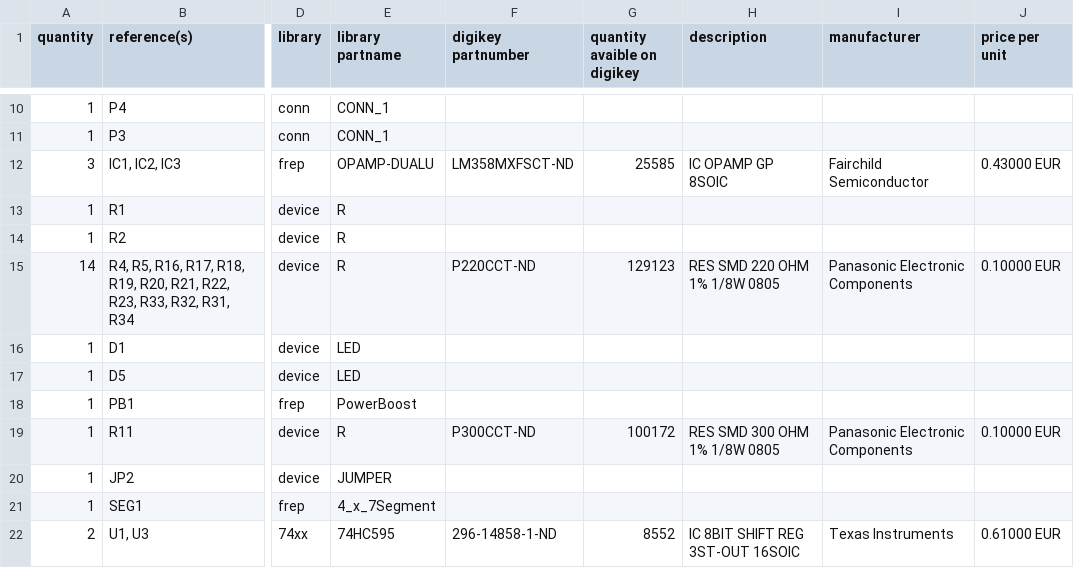
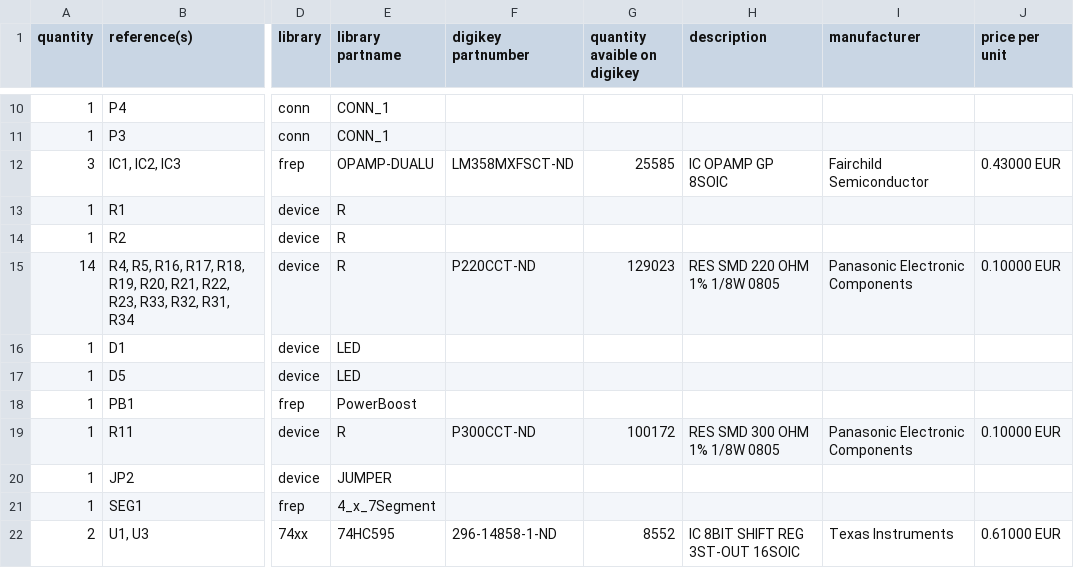
Before and after one commit to frep/kicad, a CSV file: projects/PowerBox/BOM.csv, drawn as a sheet; only a part is shown, gaps mark what is left out; the diff names each change by its address in the sheet, - before the commit and + after, or states it on an @@ line.

```diff
--- a/projects/PowerBox/BOM.csv
+++ b/projects/PowerBox/BOM.csv
-G15 (quantity avaible on digikey): 129123
+G15 (quantity avaible on digikey): 129023
```
Also changed, not shown: 2 other files.
